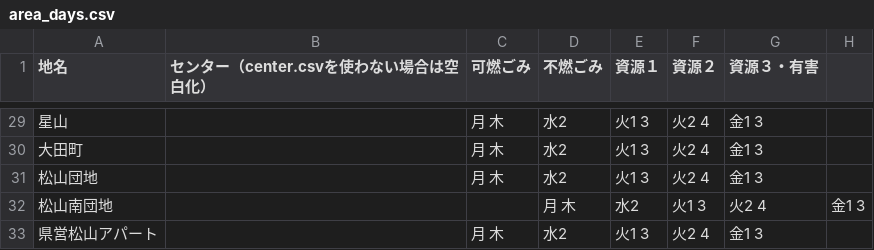
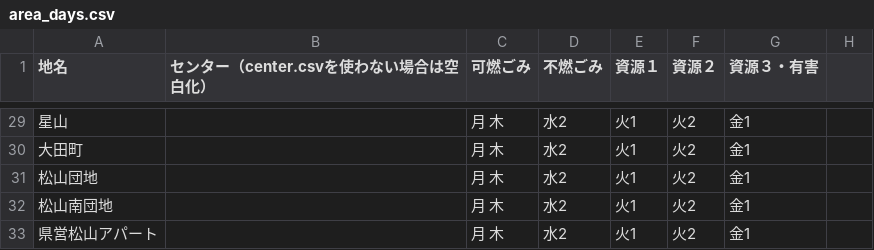
Before and after one commit to akiras1313/5374, a CSV file: data/area_days.csv, drawn as a sheet; only a part is shown, gaps mark what is left out; the diff covers the shown part only.

```diff
--- a/data/area_days.csv
+++ b/data/area_days.csv
@@ -29,5 +29,5 @@
-星山,,月 木,水2,火1 3,火2 4,金1 3
-大田町,,月 木,水2,火1 3,火2 4,金1 3
-松山団地,,月 木,水2,火1 3,火2 4,金1 3
-松山南団地,,,月 木,水2,火1 3,火2 4,金1 3
-県営松山アパート,,月 木,水2,火1 3,火2 4,金1 3
+星山,,月 木,水2,火1,火2,金1
+大田町,,月 木,水2,火1,火2,金1
+松山団地,,月 木,水2,火1,火2,金1
+松山南団地,,月 木,水2,火1,火2,金1
+県営松山アパート,,月 木,水2,火1,火2,金1
```
Also changed, not shown: 81 edited cells elsewhere in this file.
